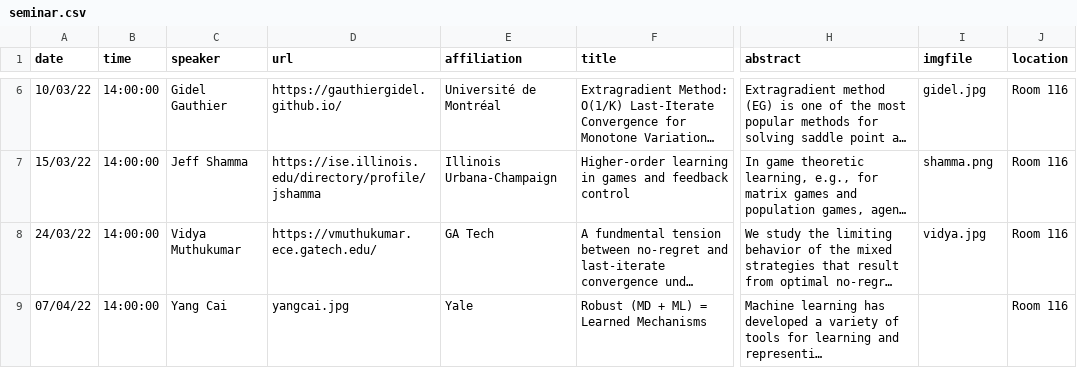
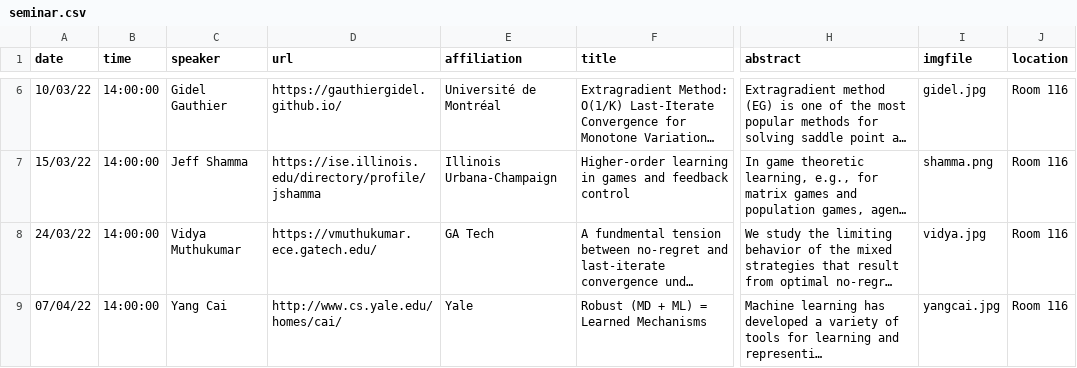
Before and after one commit to simons-learning-and-games/simons-learning-and-games.github.io, a CSV file: csv/seminar.csv, drawn as a sheet; only a part is shown, gaps mark what is left out; long unchanged cells end in …; the diff covers the shown part only; the diff names each change by its address in the sheet, - before the commit and + after, or states it on an @@ line.

```diff
--- a/csv/seminar.csv
+++ b/csv/seminar.csv
-D9 (url): yangcai.jpg
+D9 (url): http://www.cs.yale.edu/homes/cai/
-I9 (imgfile): (empty)
+I9 (imgfile): yangcai.jpg
```
Also changed, not shown: 1 added row elsewhere in this file, csv/reading-group-1.csv, 10 other files.
